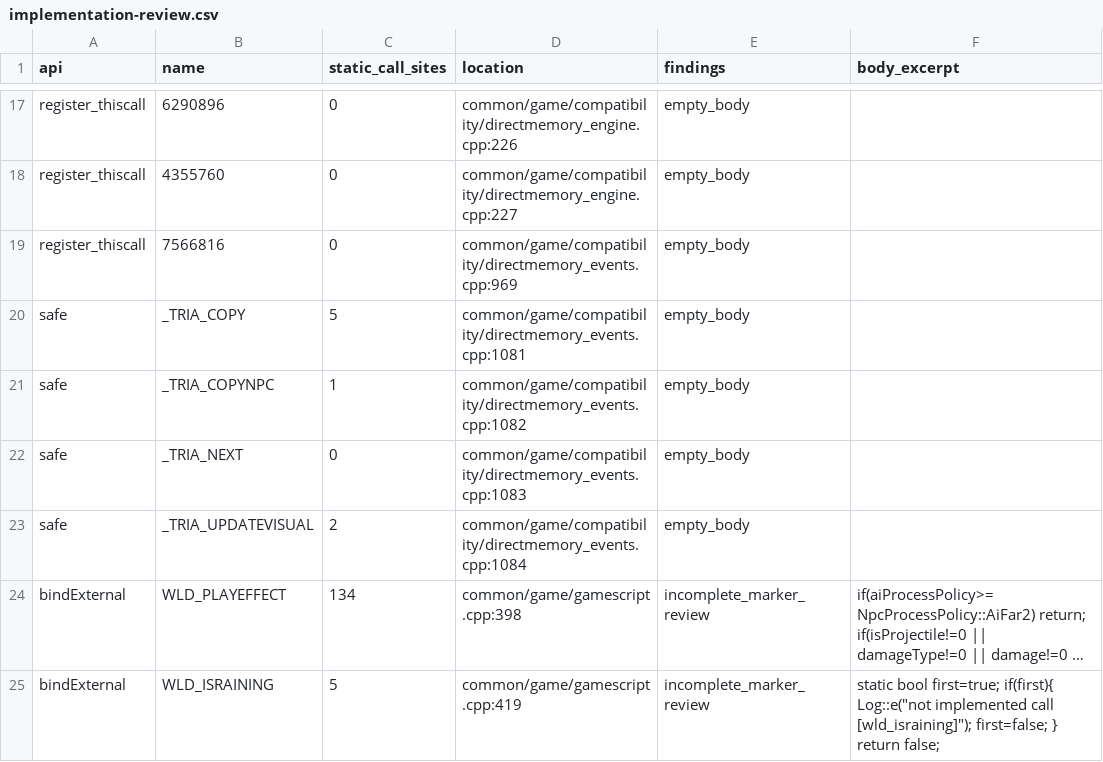
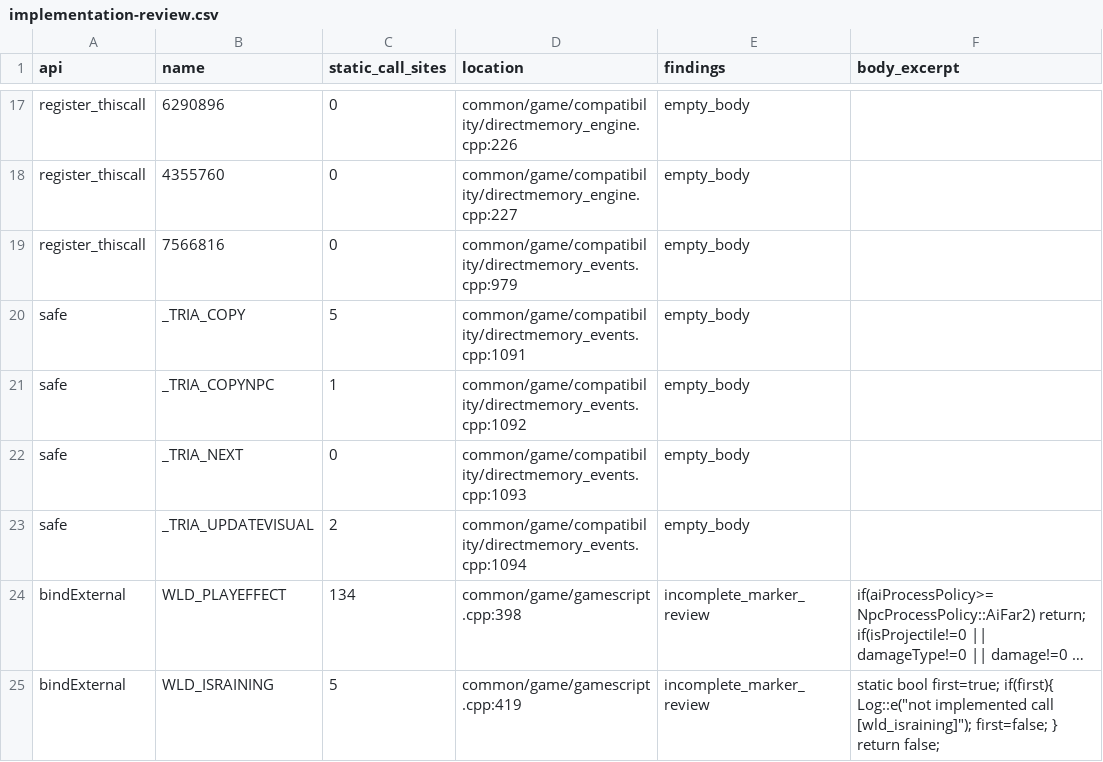
Before and after one commit to Quple/OpenGothic-Android, a CSV file: docs/archolos-audit/2026-10-24/implementation-review.csv, drawn as a sheet; only a part is shown, gaps mark what is left out; long unchanged cells end in …; the diff names each change by its address in the sheet, - before the commit and + after, or states it on an @@ line.

```diff
--- a/docs/archolos-audit/2026-10-24/implementation-review.csv
+++ b/docs/archolos-audit/2026-10-24/implementation-review.csv
-D19 (location): common/game/compatibility/directmemory_events.cpp:969
+D19 (location): common/game/compatibility/directmemory_events.cpp:979
-D20 (location): common/game/compatibility/directmemory_events.cpp:1081
+D20 (location): common/game/compatibility/directmemory_events.cpp:1091
-D21 (location): common/game/compatibility/directmemory_events.cpp:1082
+D21 (location): common/game/compatibility/directmemory_events.cpp:1092
-D22 (location): common/game/compatibility/directmemory_events.cpp:1083
+D22 (location): common/game/compatibility/directmemory_events.cpp:1093
-D23 (location): common/game/compatibility/directmemory_events.cpp:1084
+D23 (location): common/game/compatibility/directmemory_events.cpp:1094
```
Also changed, not shown: docs/archolos-audit/2026-10-24/addresses.csv, docs/archolos-audit/2026-10-24/markers.csv, 12 other files.
